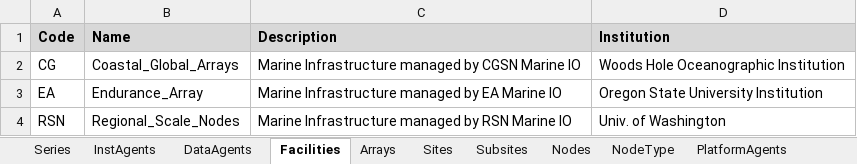
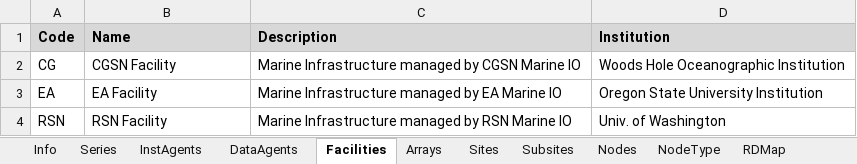
Before and after one commit to ooici/ion-definitions, an Excel workbook: res/preload/r2_ioc/ooi_assets/OOIPreload.xlsx, sheet Facilities, drawn as a sheet; values as stored, in another font and other column widths than the file's, no borders; the diff names each change by its address in the sheet, - before the commit and + after, or states it on an @@ line.

```diff
--- a/res/preload/r2_ioc/ooi_assets/OOIPreload.xlsx (sheet Facilities)
+++ b/res/preload/r2_ioc/ooi_assets/OOIPreload.xlsx (sheet Facilities)
+sheet tab: Info
+sheet tab: RDMap
-B2 (Name): Coastal_Global_Arrays
+B2 (Name): CGSN Facility
-B3 (Name): Endurance_Array
+B3 (Name): EA Facility
-B4 (Name): Regional_Scale_Nodes
+B4 (Name): RSN Facility
```
Also changed, not shown: sheet InstAgents, sheet Series, sheet Nodes, sheet Subsites, sheet DataAgents, other sheet tabs, hidden cells.
